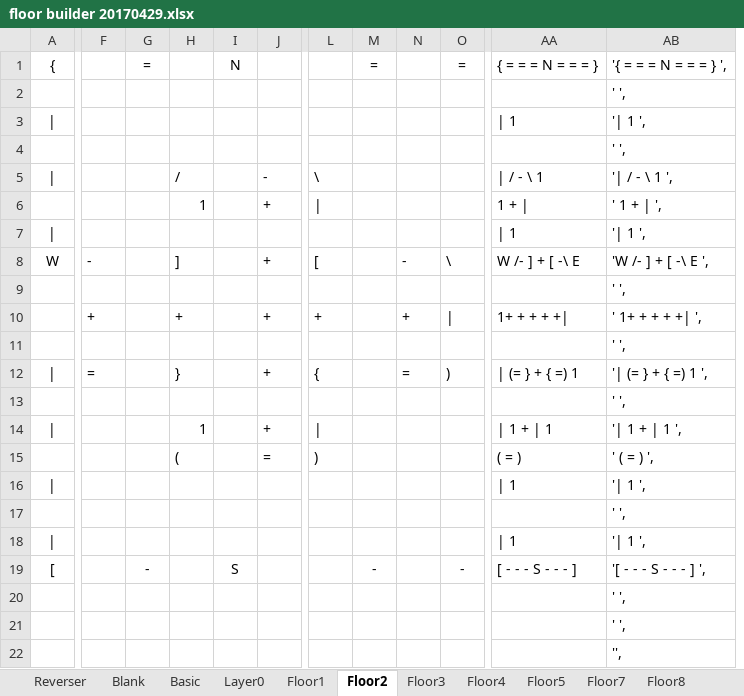
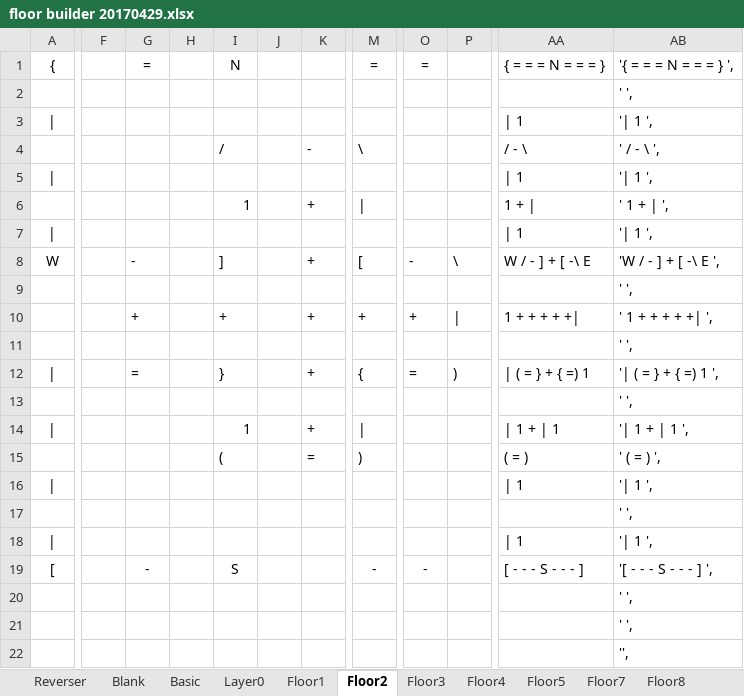
Before and after one commit to kwoolter/ZeldaQuest, an Excel workbook: model/data/floor builder 20170429.xlsx, sheet Floor2, drawn as a sheet; only a part is shown, gaps mark what is left out; values as stored, in another font and other column widths than the file's, no borders; conditional formats not drawn; removed rows and columns are numbered as before the commit, all else as after; rows hold the shown columns only; the diff covers the shown part only; the diff names each change by its address in the sheet, - before the commit and + after, or states it on an @@ line.

```diff
--- a/model/data/floor builder 20170429.xlsx (sheet Floor2)
+++ b/model/data/floor builder 20170429.xlsx (sheet Floor2)
+column H, empty
-column I, row 1: N; row 19: S
+column J, empty
-column M, row 1: =; row 19: -
-I1: (empty)
+I1: N
-M1: (empty)
+M1: =
-O1: (empty)
+O1: =
-P1: =
+P1: (empty)
-row 4:  |  |  |  |  |  |  |  |  |  |  | ' ',
+row 4:  |  |  |  | / |  | - | \ |  |  | / - \ | ' / - \ ',
-I5: /
+I5: (empty)
-K5: -
+K5: (empty)
-M5: \
+M5: (empty)
-AA5: | / - \ 1
+AA5: | 1
-AB5: '| / - \ 1 ',
+AB5: '| 1 ',
-F8: -
+F8: (empty)
-G8: (empty)
+G8: -
-AA8: W /- ] + [ -\ E
+AA8: W / - ] + [ -\ E
-AB8: 'W /- ] + [ -\ E ',
+AB8: 'W / - ] + [ -\ E ',
-F10: +
+F10: (empty)
-G10: (empty)
+G10: +
-AA10: 1+ + + + +|
+AA10: 1 + + + + +|
-AB10: ' 1+ + + + +| ',
+AB10: ' 1 + + + + +| ',
-F12: =
+F12: (empty)
-G12: (empty)
+G12: =
-AA12: | (= } + { =) 1
+AA12: | ( = } + { =) 1
-AB12: '| (= } + { =) 1 ',
+AB12: '| ( = } + { =) 1 ',
-I19: (empty)
+I19: S
-M19: (empty)
+M19: -
-O19: (empty)
+O19: -
-P19: -
+P19: (empty)
```
Also changed, not shown: 1 added column and 1 removed column elsewhere in this sheet, 2 other files.
